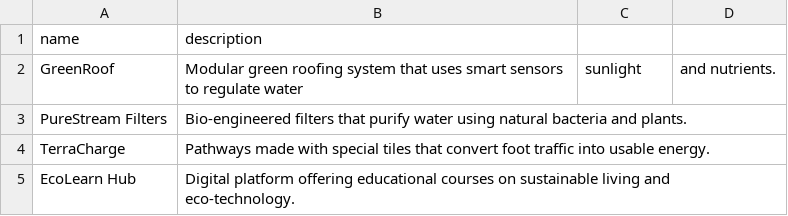
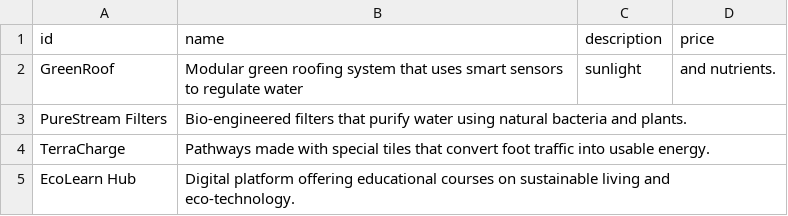
Before and after one commit to AusthenCode/230-Dynamic-Website, a CSV file: 01/data/products.csv, drawn as a sheet; removed rows and columns are numbered as before the commit, all else as after; the diff names each change by its address in the sheet, - before the commit and + after, or states it on an @@ line.

```diff
--- a/01/data/products.csv
+++ b/01/data/products.csv
-row 1: name | description
+row 1: id | name | description | price
```
Also changed, not shown: 32 other files.
